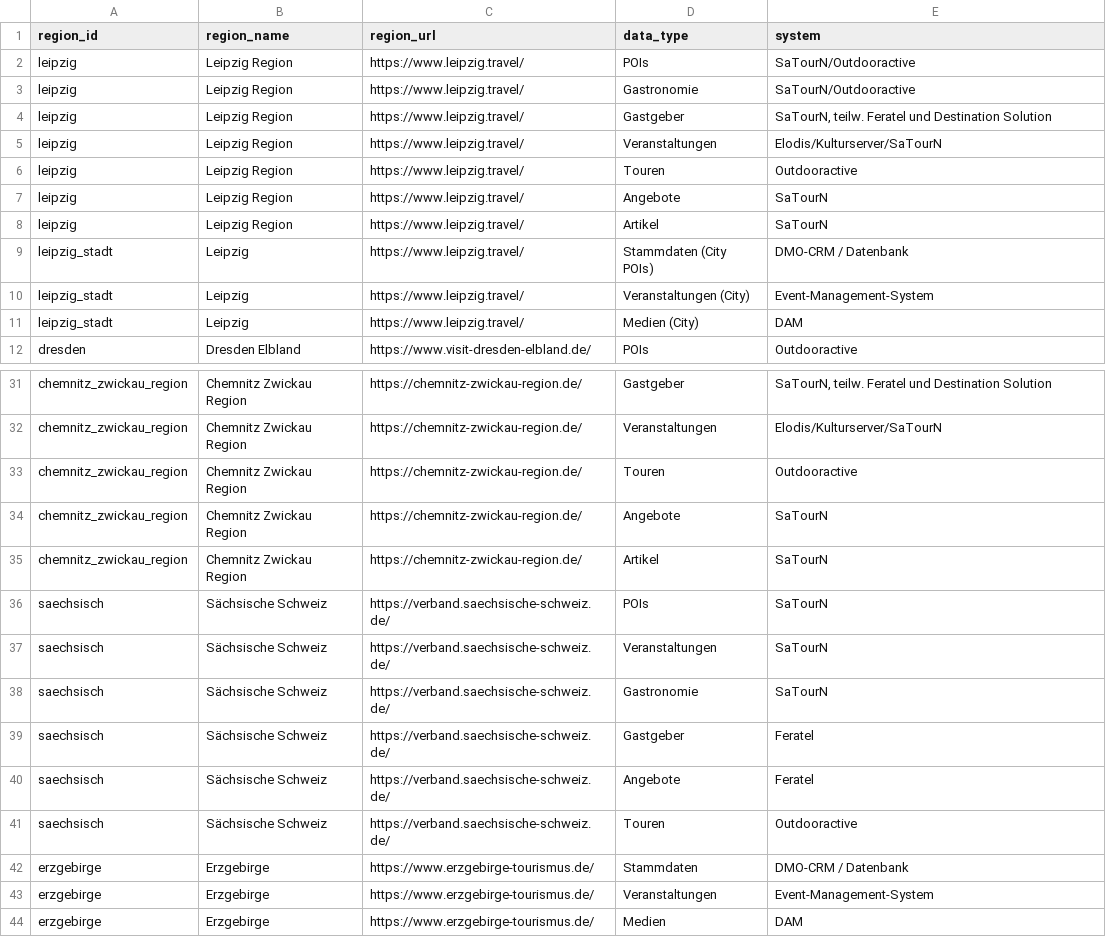
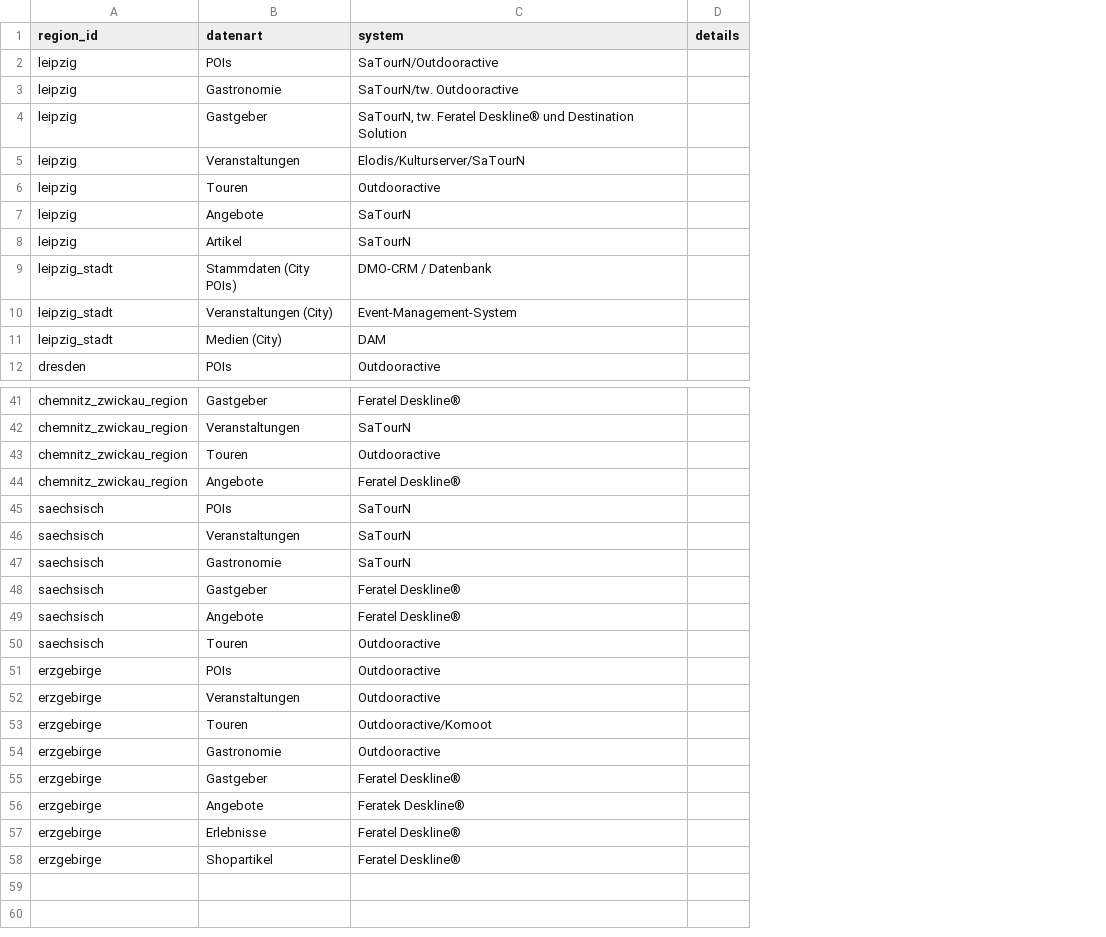
Before and after one commit to Isabell-Haber-TMGS/Datenlandkarte, a CSV file: datenpopup.csv, drawn as a sheet; only a part is shown, gaps mark what is left out; removed rows and columns are numbered as before the commit, all else as after; the diff covers the shown part only; the diff names each change by its address in the sheet, - before the commit and + after, or states it on an @@ line.

```diff
--- a/datenpopup.csv
+++ b/datenpopup.csv
-column B (region_name), rows 2-12: Leipzig Region | Leipzig Region | Leipzig Region | Leipzig Region | Leipzig Region | Leipzig Region | Leipzig Region | Leipzig | Leipzig | Leipzig | Dresden Elbland; rows 31-34: all Chemnitz Zwickau Region; rows 36-44: Sächsische Schweiz | Sächsische Schweiz | Sächsische Schweiz | Sächsische Schweiz | Sächsische Schweiz | Sächsische Schweiz | Erzgebirge | Erzgebirge | Erzgebirge
-column C (region_url), rows 2-12: https://www.leipzig.travel/ | https://www.leipzig.travel/ | https://www.leipzig.travel/ | https://www.leipzig.travel/ | https://www.leipzig.travel/ | https://www.leipzig.travel/ | https://www.leipzig.travel/ | https://www.leipzig.travel/ | https://www.leipzig.travel/ | https://www.leipzig.travel/ | https://www.visit-dresden-elbland.de/; rows 31-34: all https://chemnitz-zwickau-region.de/; rows 36-44: https://verband.saechsische-schweiz.de/ | https://verband.saechsische-schweiz.de/ | https://verband.saechsische-schweiz.de/ | https://verband.saechsische-schweiz.de/ | https://verband.saechsische-schweiz.de/ | https://verband.saechsische-schweiz.de/ | https://www.erzgebirge-tourismus.de/ | https://www.erzgebirge-tourismus.de/ | https://www.erzgebirge-tourismus.de/
+column D (details), empty
-B1: data_type
+B1: datenart
-C3 (system): SaTourN/Outdooractive
+C3 (system): SaTourN/tw. Outdooractive
-C4 (system): SaTourN, teilw. Feratel und Destination…
+C4 (system): SaTourN, tw. Feratel Deskline® und Destination…
-C41 (system): SaTourN, teilw. Feratel und Destination Solution
+C41 (system): Feratel Deskline®
-C42 (system): Elodis/Kulturserver/SaTourN
+C42 (system): SaTourN
-C44 (system): SaTourN
+C44 (system): Feratel Deskline®
-row 35: chemnitz_zwickau_region | Chemnitz Zwickau Region | https://chemnitz-zwickau-region.de/ | Artikel | SaTourN
-C48:C49 (system): Feratel
+C48:C49 (system): Feratel Deskline®
-B51 (datenart): Stammdaten
+B51 (datenart): POIs
-C51 (system): DMO-CRM / Datenbank
+C51 (system): Outdooractive
-C52 (system): Event-Management-System
+C52 (system): Outdooractive
+row 53: erzgebirge | Touren | Outdooractive/Komoot
+row 54: erzgebirge | Gastronomie | Outdooractive
+row 55: erzgebirge | Gastgeber | Feratel Deskline®
+row 56: erzgebirge | Angebote | Feratek Deskline®
-B57 (datenart): Medien
+B57 (datenart): Erlebnisse
-C57 (system): DAM
+C57 (system): Feratel Deskline®
+row 58: erzgebirge | Shopartikel | Feratel Deskline®
```
Also changed, not shown: 10 added rows and 14 edited cells elsewhere in this file.
